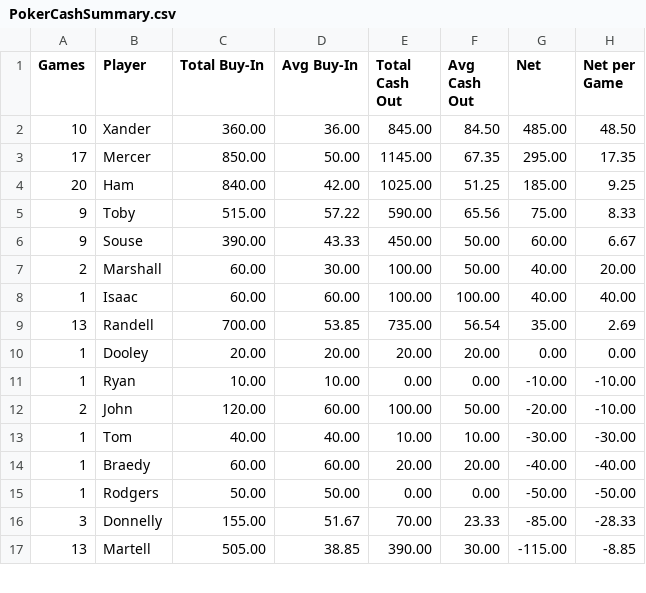
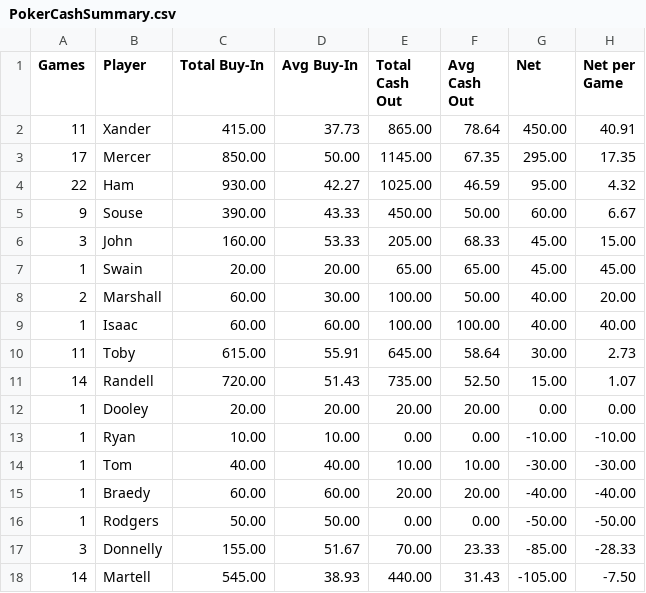
Before and after one commit to zcoffey7/poker-dashboard, a CSV file: stats/PokerCashSummary.csv, drawn as a sheet; only a part is shown; the diff covers the shown part only.

```diff
--- a/stats/PokerCashSummary.csv
+++ b/stats/PokerCashSummary.csv
@@ -1,13 +1,14 @@
 Games,Player,Total Buy-In,Avg Buy-In,Total Cash Out,Avg Cash Out,Net,Net per Game
-10,Xander,360.00,36.00,845.00,84.50,485.00,48.50
+11,Xander,415.00,37.73,865.00,78.64,450.00,40.91
 17,Mercer,850.00,50.00,1145.00,67.35,295.00,17.35
-20,Ham,840.00,42.00,1025.00,51.25,185.00,9.25
-9,Toby,515.00,57.22,590.00,65.56,75.00,8.33
+22,Ham,930.00,42.27,1025.00,46.59,95.00,4.32
 9,Souse,390.00,43.33,450.00,50.00,60.00,6.67
+3,John,160.00,53.33,205.00,68.33,45.00,15.00
+1,Swain,20.00,20.00,65.00,65.00,45.00,45.00
 2,Marshall,60.00,30.00,100.00,50.00,40.00,20.00
 1,Isaac,60.00,60.00,100.00,100.00,40.00,40.00
-13,Randell,700.00,53.85,735.00,56.54,35.00,2.69
+11,Toby,615.00,55.91,645.00,58.64,30.00,2.73
+14,Randell,720.00,51.43,735.00,52.50,15.00,1.07
 1,Dooley,20.00,20.00,20.00,20.00,0.00,0.00
 1,Ryan,10.00,10.00,0.00,0.00,-10.00,-10.00
-2,John,120.00,60.00,100.00,50.00,-20.00,-10.00
 1,Tom,40.00,40.00,10.00,10.00,-30.00,-30.00
@@ -16,2 +17,2 @@ Games,Player,Total Buy-In,Avg Buy-In,Total Cash Out,Avg Cash Out,Net,Net per Gam
 3,Donnelly,155.00,51.67,70.00,23.33,-85.00,-28.33
-13,Martell,505.00,38.85,390.00,30.00,-115.00,-8.85
+14,Martell,545.00,38.93,440.00,31.43,-105.00,-7.50
```
Also changed, not shown: 23 edited cells elsewhere in this file, stats/PokerSummary.csv, 2 other files.
